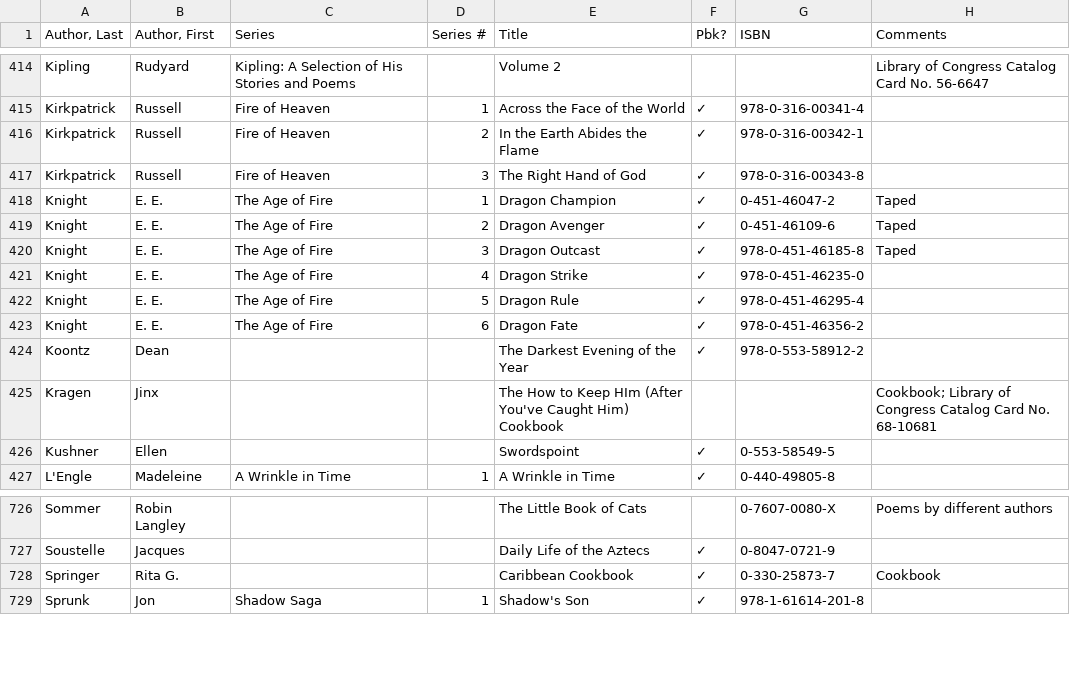
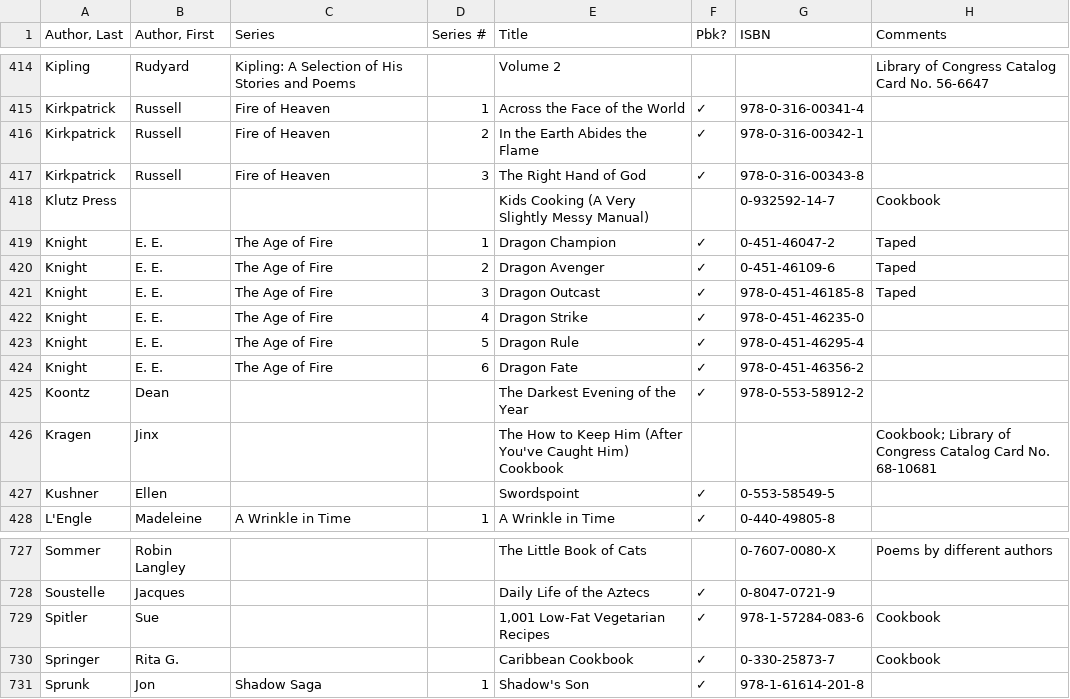
Before and after one commit to mymiller/books, a CSV file: collection.csv, drawn as a sheet; only a part is shown, gaps mark what is left out.

Commit message:
Found more cookbooks

```diff
--- a/collection.csv
+++ b/collection.csv
@@ -417,2 +417,3 @@ Kirkpatrick,Russell,Fire of Heaven,2,In the Earth Abides the Flame,✓,978-0-316
 Kirkpatrick,Russell,Fire of Heaven,3,The Right Hand of God,✓,978-0-316-00343-8,
+Klutz Press,,,,Kids Cooking (A Very Slightly Messy Manual),,0-932592-14-7,Cookbook
 Knight,E. E.,The Age of Fire,1,Dragon Champion,✓,0-451-46047-2,Taped
@@ -424,3 +425,3 @@ Knight,E. E.,The Age of Fire,6,Dragon Fate,✓,978-0-451-46356-2,
 Koontz,Dean,,,The Darkest Evening of the Year,✓,978-0-553-58912-2,
-Kragen,Jinx,,,The How to Keep HIm (After You've Caught Him) Cookbook,,,Cookbook; Library of Congress Catalog Card No. 68-10681
+Kragen,Jinx,,,The How to Keep Him (After You've Caught Him) Cookbook,,,Cookbook; Library of Congress Catalog Card No. 68-10681
 Kushner,Ellen,,,Swordspoint,✓,0-553-58549-5,
@@ -727,2 +728,3 @@ Sommer,Robin Langley,,,The Little Book of Cats,,0-7607-0080-X,Poems by different
 Soustelle,Jacques,,,Daily Life of the Aztecs,✓,0-8047-0721-9,
+Spitler,Sue,,,"1,001 Low-Fat Vegetarian Recipes",✓,978-1-57284-083-6,Cookbook
 Springer,Rita G.,,,Caribbean Cookbook,✓,0-330-25873-7,Cookbook
```
